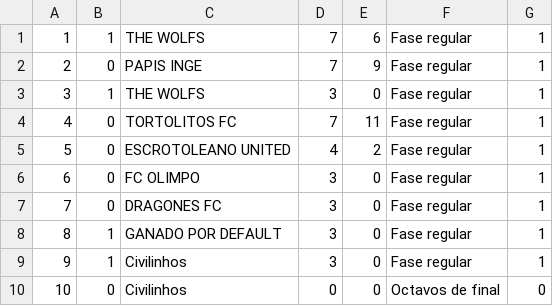
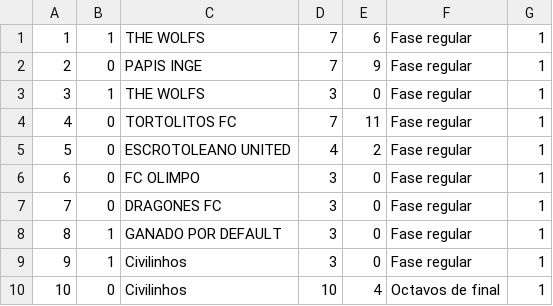
Before and after one commit to Lenindroid/debutadores-fc-database, a CSV file: data/partidos.csv, drawn as a sheet.

Commit message:
Update Civilinhos match result in partidos.csv

```diff
--- a/data/partidos.csv
+++ b/data/partidos.csv
@@ -9,2 +9,2 @@
 9,1,Civilinhos,3,0,Fase regular,1
-10,0,Civilinhos,0,0,Octavos de final,0
+10,0,Civilinhos,10,4,Octavos de final,1
```
